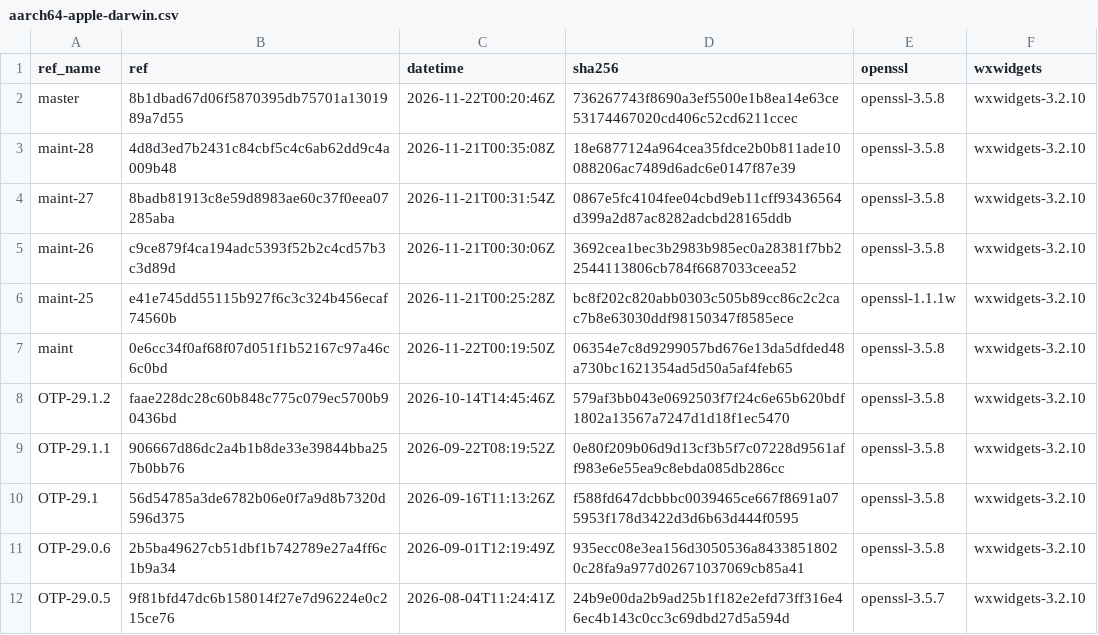
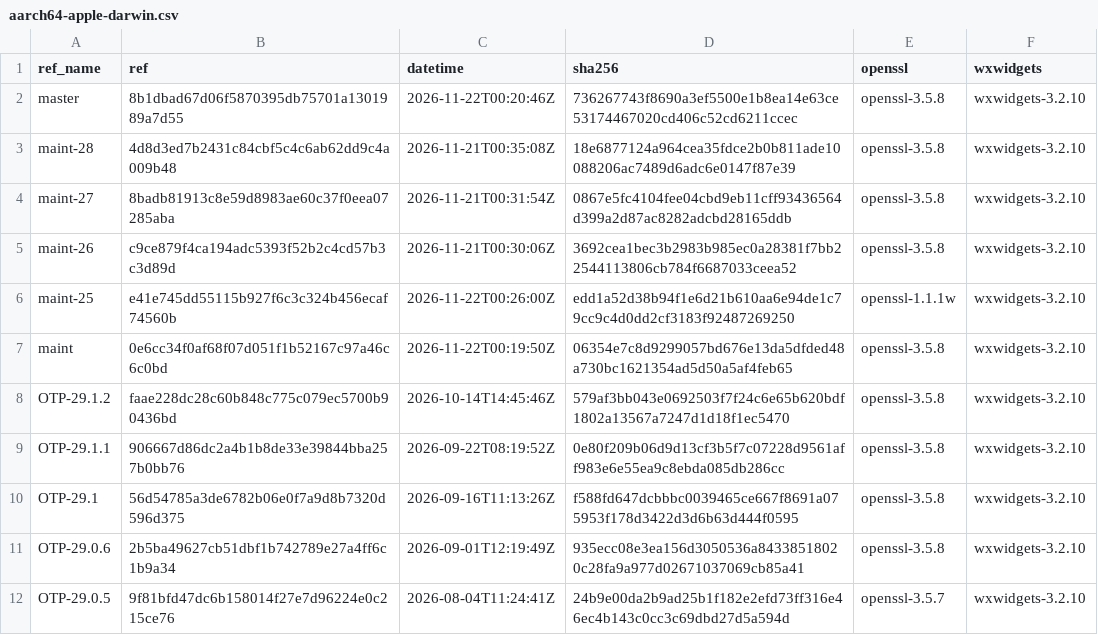
Before and after one commit to erlef/otp_builds, a CSV file: builds/aarch64-apple-darwin.csv, drawn as a sheet; only a part is shown.

```diff
--- a/builds/aarch64-apple-darwin.csv
+++ b/builds/aarch64-apple-darwin.csv
@@ -5,3 +5,3 @@ maint-27,8badb81913c8e59d8983ae60c37f0eea07285aba,2026-11-21T00:31:54Z,0867e5fc4
 maint-26,c9ce879f4ca194adc5393f52b2c4cd57b3c3d89d,2026-11-21T00:30:06Z,3692cea1bec3b2983b985ec0a28381f7bb22544113806cb784f6687033ceea52,openssl-3.5.8,wxwidgets-3.2.10
-maint-25,e41e745dd55115b927f6c3c324b456ecaf74560b,2026-11-21T00:25:28Z,bc8f202c820abb0303c505b89cc86c2c2cac7b8e63030ddf98150347f8585ece,openssl-1.1.1w,wxwidgets-3.2.10
+maint-25,e41e745dd55115b927f6c3c324b456ecaf74560b,2026-11-22T00:26:00Z,edd1a52d38b94f1e6d21b610aa6e94de1c79cc9c4d0dd2cf3183f92487269250,openssl-1.1.1w,wxwidgets-3.2.10
 maint,0e6cc34f0af68f07d051f1b52167c97a46c6c0bd,2026-11-22T00:19:50Z,06354e7c8d9299057bd676e13da5dfded48a730bc1621354ad5d50a5af4feb65,openssl-3.5.8,wxwidgets-3.2.10
```
